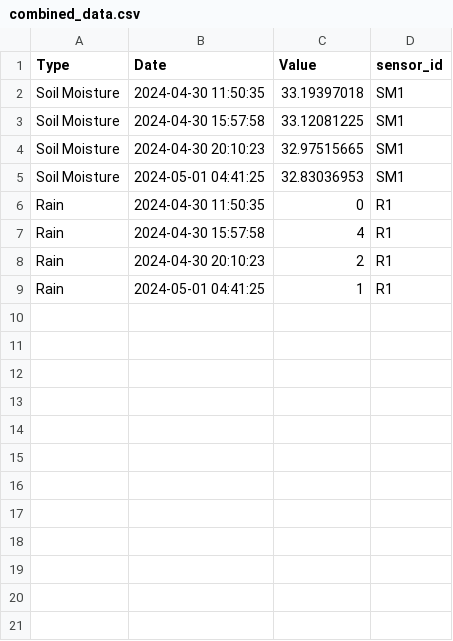
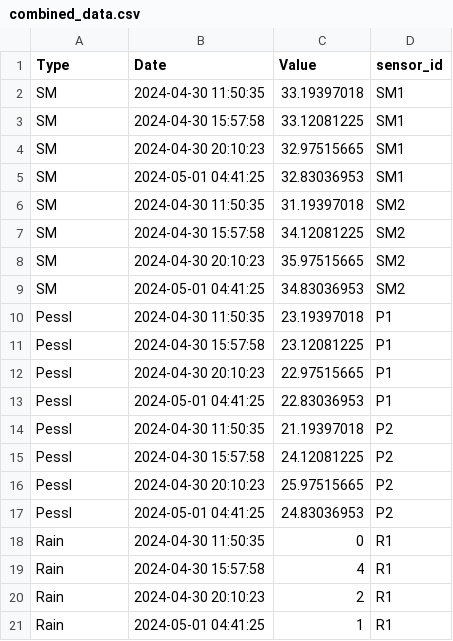
Before and after one commit to carlosvidalgutierrez3/interactive-data-dashboard, a CSV file: csv_files/combined_data.csv, drawn as a sheet.

Commit message:
now we have different types of soil moisture sensors

```diff
--- a/csv_files/combined_data.csv
+++ b/csv_files/combined_data.csv
@@ -1,6 +1,18 @@
 Type,Date,Value,sensor_id
-Soil Moisture,2024-04-30 11:50:35,33.19397018,SM1
-Soil Moisture,2024-04-30 15:57:58,33.12081225,SM1
-Soil Moisture,2024-04-30 20:10:23,32.97515665,SM1
-Soil Moisture,2024-05-01 04:41:25,32.83036953,SM1
+SM,2024-04-30 11:50:35,33.19397018,SM1
+SM,2024-04-30 15:57:58,33.12081225,SM1
+SM,2024-04-30 20:10:23,32.97515665,SM1
+SM,2024-05-01 04:41:25,32.83036953,SM1
+SM,2024-04-30 11:50:35,31.19397018,SM2
+SM,2024-04-30 15:57:58,34.12081225,SM2
+SM,2024-04-30 20:10:23,35.97515665,SM2
+SM,2024-05-01 04:41:25,34.83036953,SM2
+Pessl,2024-04-30 11:50:35,23.19397018,P1
+Pessl,2024-04-30 15:57:58,23.12081225,P1
+Pessl,2024-04-30 20:10:23,22.97515665,P1
+Pessl,2024-05-01 04:41:25,22.83036953,P1
+Pessl,2024-04-30 11:50:35,21.19397018,P2
+Pessl,2024-04-30 15:57:58,24.12081225,P2
+Pessl,2024-04-30 20:10:23,25.97515665,P2
+Pessl,2024-05-01 04:41:25,24.83036953,P2
 Rain,2024-04-30 11:50:35,0,R1
```
Also changed, not shown: 1 other file.
